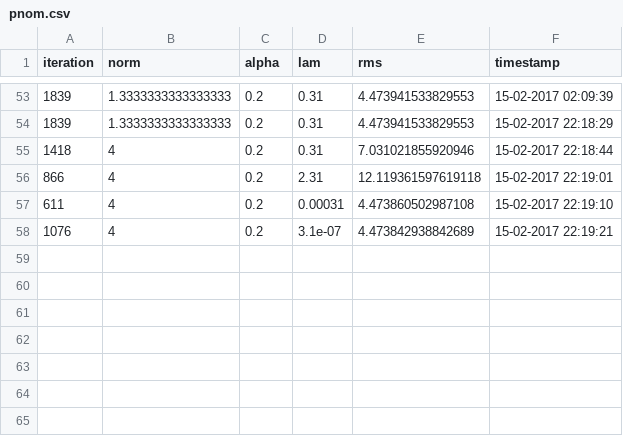
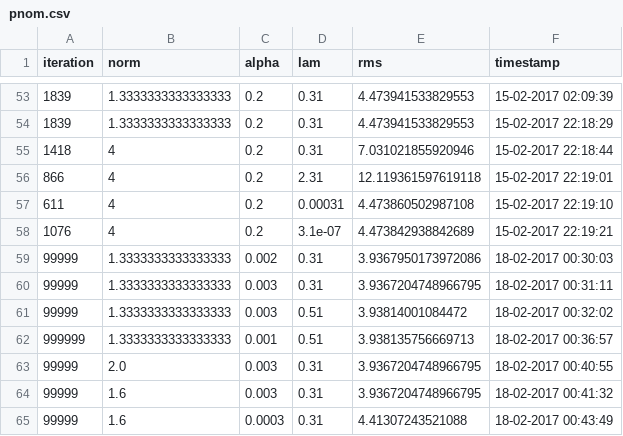
Before and after one commit to SeeTheC/Machine-Learning, a CSV file: Assignment_1/pnom.csv, drawn as a sheet; only a part is shown, gaps mark what is left out; the diff names each change by its address in the sheet, - before the commit and + after, or states it on an @@ line.

```diff
--- a/Assignment_1/pnom.csv
+++ b/Assignment_1/pnom.csv
+row 59: 99999 | 1.3333333333333333 | 0.002 | 0.31 | 3.9367950173972086 | 18-02-2017 00:30:03
+row 60: 99999 | 1.3333333333333333 | 0.003 | 0.31 | 3.9367204748966795 | 18-02-2017 00:31:11
+row 61: 99999 | 1.3333333333333333 | 0.003 | 0.51 | 3.93814001084472 | 18-02-2017 00:32:02
+row 62: 999999 | 1.3333333333333333 | 0.001 | 0.51 | 3.938135756669713 | 18-02-2017 00:36:57
+row 63: 99999 | 2.0 | 0.003 | 0.31 | 3.9367204748966795 | 18-02-2017 00:40:55
+row 64: 99999 | 1.6 | 0.003 | 0.31 | 3.9367204748966795 | 18-02-2017 00:41:32
+row 65: 99999 | 1.6 | 0.0003 | 0.31 | 4.41307243521088 | 18-02-2017 00:43:49
```
Also changed, not shown: Assignment_1/output.csv, Assignment_1/ridge1.csv, 1 other file.
